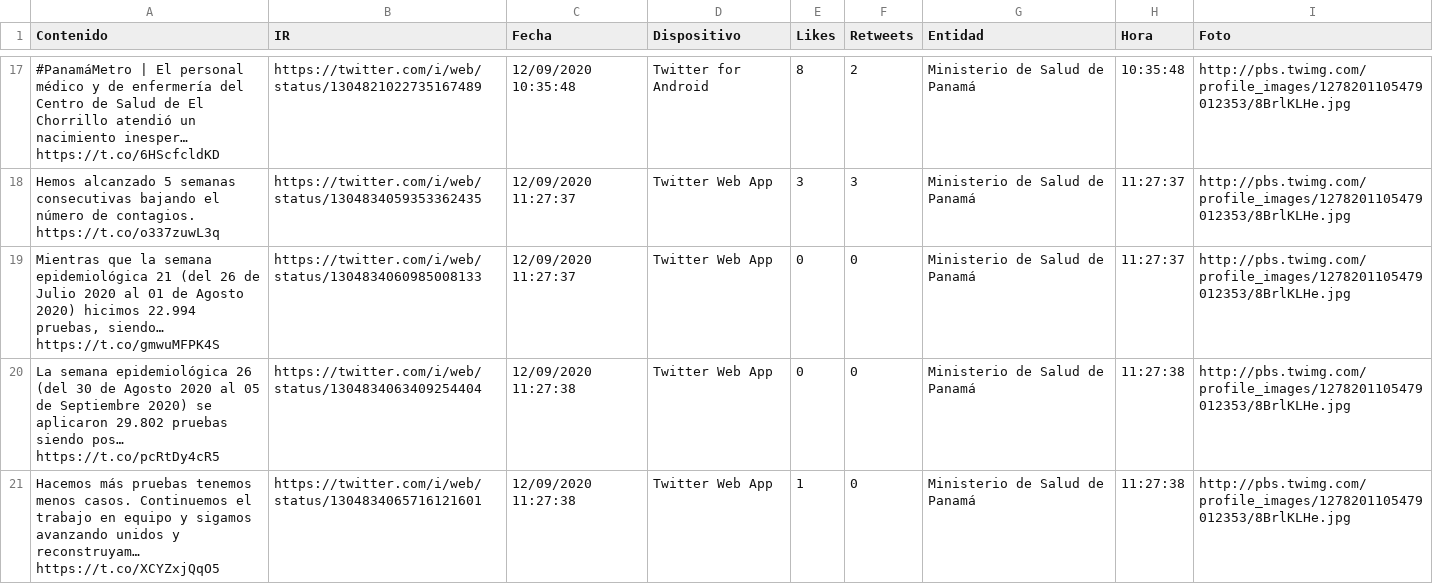
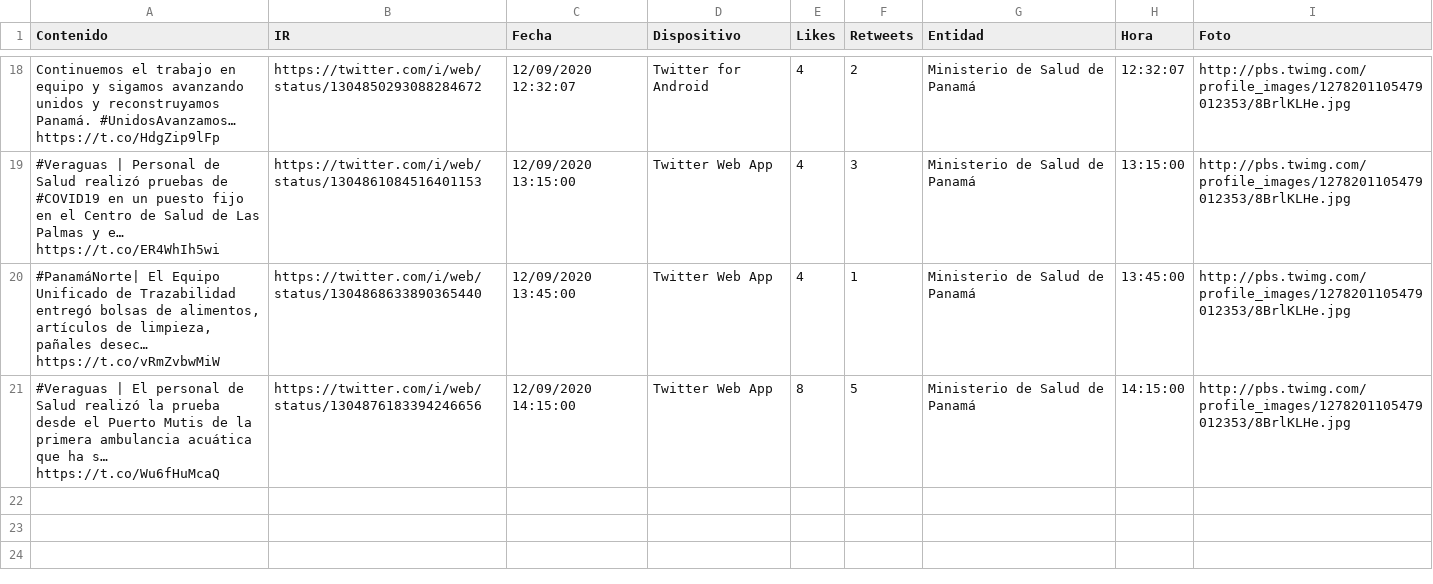
Before and after one commit to Sud-Austral/Datos_Panama, a CSV file: tweeter/tweeter.csv, drawn as a sheet; only a part is shown, gaps mark what is left out; removed rows and columns are numbered as before the commit, all else as after; the diff covers the shown part only; the diff names each change by its address in the sheet, - before the commit and + after, or states it on an @@ line.

```diff
--- a/tweeter/tweeter.csv
+++ b/tweeter/tweeter.csv
-A18 (Contenido): #PanamáMetro | El personal médico y de enfermería del Centro de Salud de El Chorrillo atendió un nacimiento inesper… https://t.co/6HScfcldKD
+A18 (Contenido): Continuemos el trabajo en equipo y sigamos avanzando unidos y reconstruyamos Panamá. #UnidosAvanzamos… https://t.co/HdgZip9lFp
-B18 (IR): https://twitter.com/i/web/status/1304821022735167489
+B18 (IR): https://twitter.com/i/web/status/1304850293088284672
-C18 (Fecha): 12/09/2020 10:35:48
+C18 (Fecha): 12/09/2020 12:32:07
-E18 (Likes): 8
+E18 (Likes): 4
-H18 (Hora): 10:35:48
+H18 (Hora): 12:32:07
-A19 (Contenido): Hemos alcanzado 5 semanas consecutivas bajando el número de contagios. https://t.co/o337zuwL3q
+A19 (Contenido): #Veraguas | Personal de Salud realizó pruebas de #COVID19 en un puesto fijo en el Centro de Salud de Las Palmas y e… https://t.co/ER4WhIh5wi
-B19 (IR): https://twitter.com/i/web/status/1304834059353362435
+B19 (IR): https://twitter.com/i/web/status/1304861084516401153
-C19 (Fecha): 12/09/2020 11:27:37
+C19 (Fecha): 12/09/2020 13:15:00
-E19 (Likes): 3
+E19 (Likes): 4
-H19 (Hora): 11:27:37
+H19 (Hora): 13:15:00
-A20 (Contenido): Mientras que la semana epidemiológica 21 (del 26 de Julio 2020 al 01 de Agosto 2020) hicimos 22.994 pruebas, siendo… https://t.co/gmwuMFPK4S
+A20 (Contenido): #PanamáNorte| El Equipo Unificado de Trazabilidad entregó bolsas de alimentos, artículos de limpieza, pañales desec… https://t.co/vRmZvbwMiW
-B20 (IR): https://twitter.com/i/web/status/1304834060985008133
+B20 (IR): https://twitter.com/i/web/status/1304868633890365440
-C20 (Fecha): 12/09/2020 11:27:37
+C20 (Fecha): 12/09/2020 13:45:00
-E20 (Likes): 0
+E20 (Likes): 4
-F20 (Retweets): 0
+F20 (Retweets): 1
-H20 (Hora): 11:27:37
+H20 (Hora): 13:45:00
-row 20: La semana epidemiológica 26 (del 30 de Agosto 2020 al 05 de Septiembre 2020) se aplicaron 29.802 pruebas siendo pos… https://t.co/pcRtDy4cR5 | https://twitter.com/i/web/status/1304834063409254404 | 12/09/2020 11:27:38 | Twitter Web App | 0 | 0 | Ministerio de Salud de Panamá | 11:27:38 | http://pbs.twimg.com/profile_images/1278201105479012353/8BrlKLHe.jpg
-row 21: Hacemos más pruebas tenemos menos casos. Continuemos el trabajo en equipo y sigamos avanzando unidos y reconstruyam… https://t.co/XCYZxjQqO5 | https://twitter.com/i/web/status/1304834065716121601 | 12/09/2020 11:27:38 | Twitter Web App | 1 | 0 | Ministerio de Salud de Panamá | 11:27:38 | http://pbs.twimg.com/profile_images/1278201105479012353/8BrlKLHe.jpg
+row 21: #Veraguas | El personal de Salud realizó la prueba desde el Puerto Mutis de la primera ambulancia acuática que ha s… https://t.co/Wu6fHuMcaQ | https://twitter.com/i/web/status/1304876183394246656 | 12/09/2020 14:15:00 | Twitter Web App | 8 | 5 | Ministerio de Salud de Panamá | 14:15:00 | http://pbs.twimg.com/profile_images/1278201105479012353/8BrlKLHe.jpg
```
Also changed, not shown: 2 added rows, 1 removed row and 25 edited cells elsewhere in this file, Bing/News/Panama.csv.
